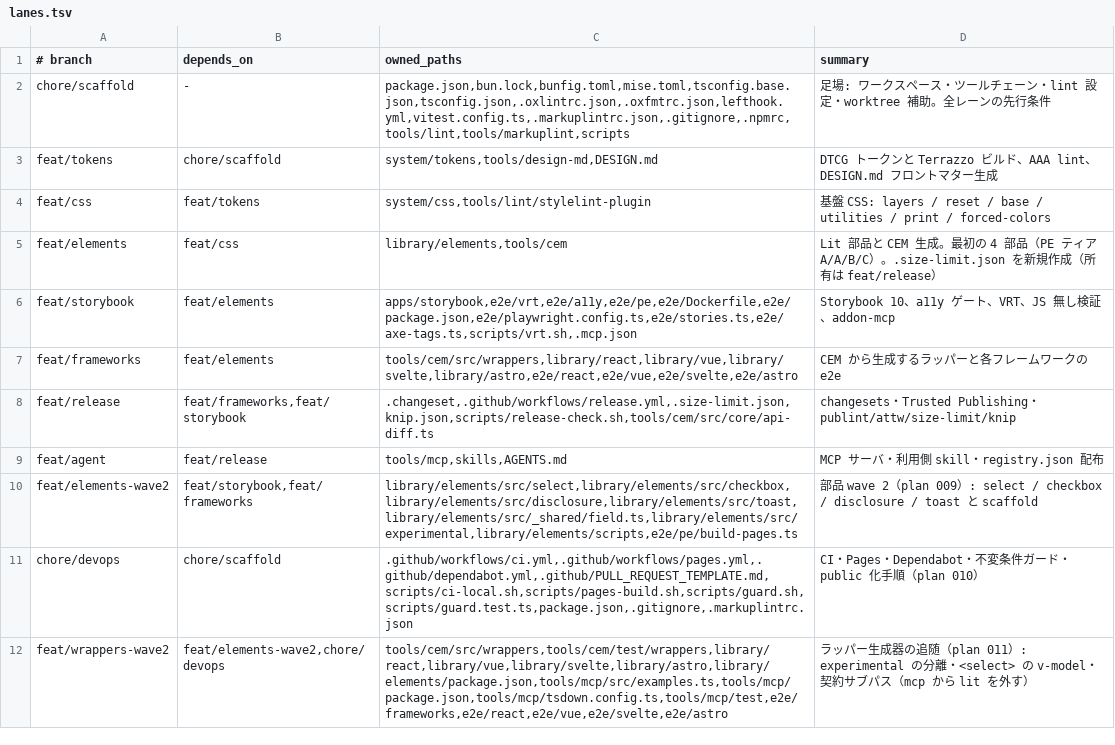
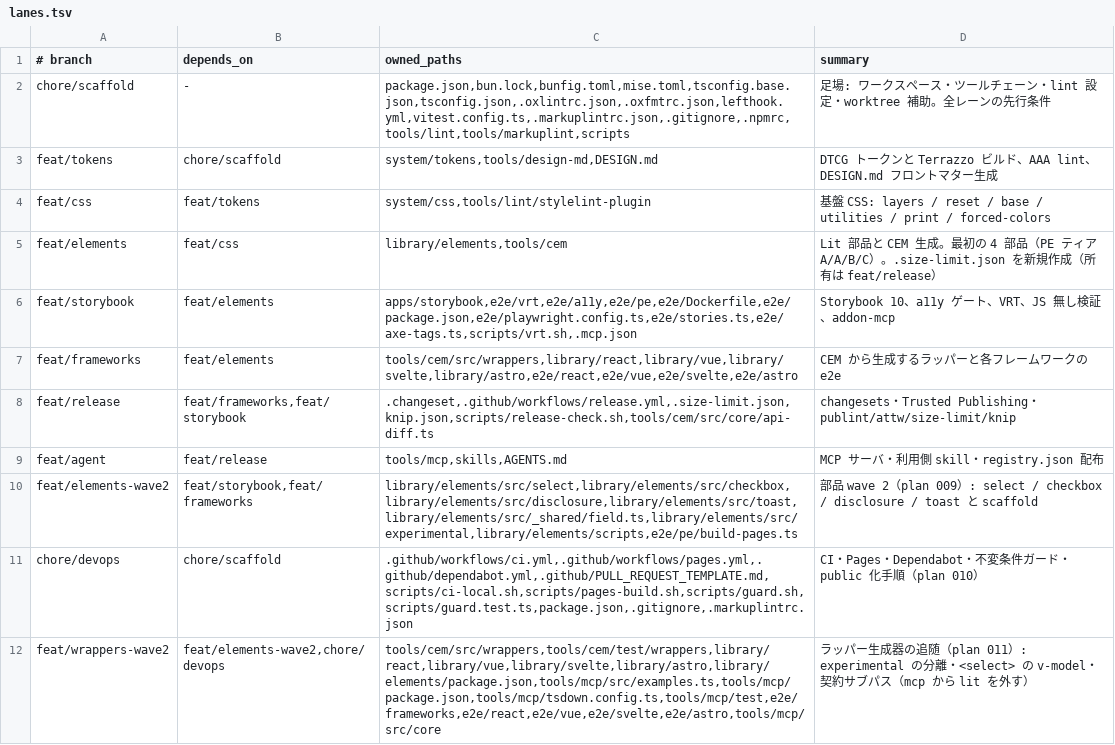
Before and after one commit to RimlTempest/riml-ds, a TSV file: scripts/lanes.tsv, drawn as a sheet.

Commit message:
fix(mcp): import experimental examples from ./experimental subpaths (#plan-011)

```diff
--- a/scripts/lanes.tsv
+++ b/scripts/lanes.tsv
@@ -11,2 +11,2 @@ feat/elements-wave2	feat/storybook,feat/frameworks	library/elements/src/select,l
 chore/devops	chore/scaffold	.github/workflows/ci.yml,.github/workflows/pages.yml,.github/dependabot.yml,.github/PULL_REQUEST_TEMPLATE.md,scripts/ci-local.sh,scripts/pages-build.sh,scripts/guard.sh,scripts/guard.test.ts,package.json,.gitignore,.markuplintrc.json	CI・Pages・Dependabot・不変条件ガード・public 化手順（plan 010）
-feat/wrappers-wave2	feat/elements-wave2,chore/devops	tools/cem/src/wrappers,tools/cem/test/wrappers,library/react,library/vue,library/svelte,library/astro,library/elements/package.json,tools/mcp/src/examples.ts,tools/mcp/package.json,tools/mcp/tsdown.config.ts,tools/mcp/test,e2e/frameworks,e2e/react,e2e/vue,e2e/svelte,e2e/astro	ラッパー生成器の追随（plan 011）: experimental の分離・<select> の v-model・契約サブパス（mcp から lit を外す）
+feat/wrappers-wave2	feat/elements-wave2,chore/devops	tools/cem/src/wrappers,tools/cem/test/wrappers,library/react,library/vue,library/svelte,library/astro,library/elements/package.json,tools/mcp/src/examples.ts,tools/mcp/package.json,tools/mcp/tsdown.config.ts,tools/mcp/test,e2e/frameworks,e2e/react,e2e/vue,e2e/svelte,e2e/astro,tools/mcp/src/core	ラッパー生成器の追随（plan 011）: experimental の分離・<select> の v-model・契約サブパス（mcp から lit を外す）
```
Also changed, not shown: 3 other files.
